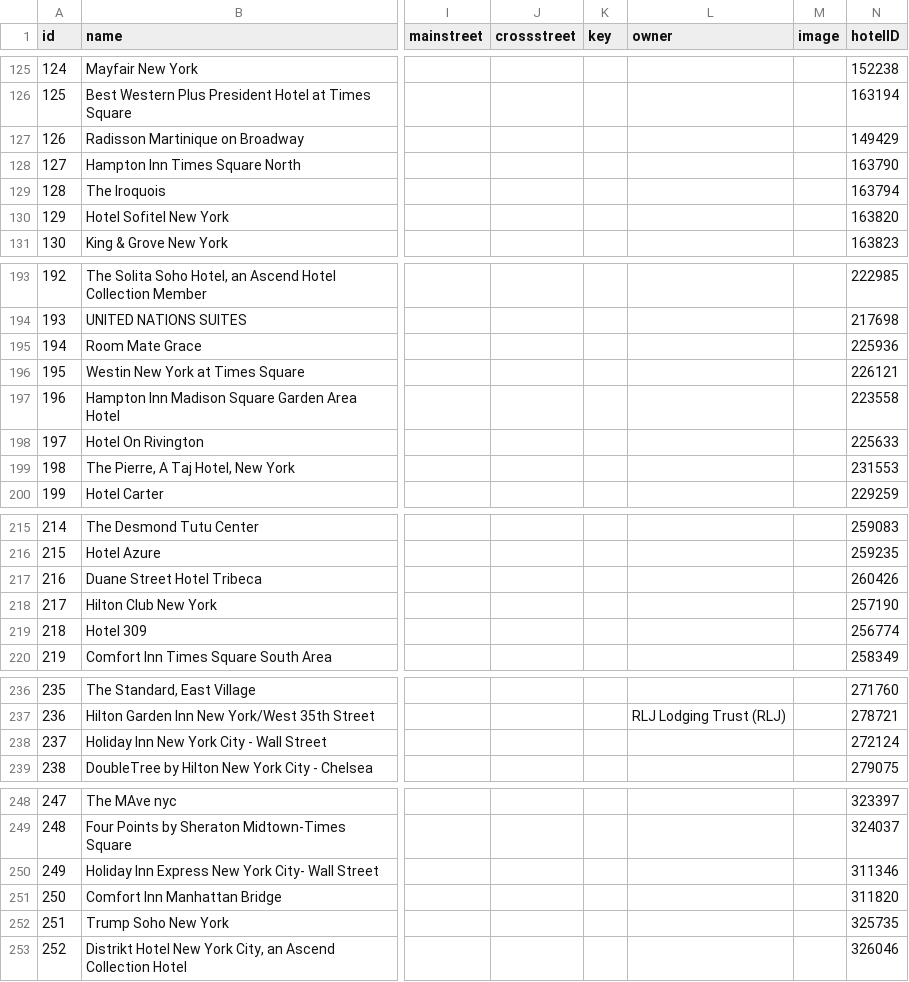
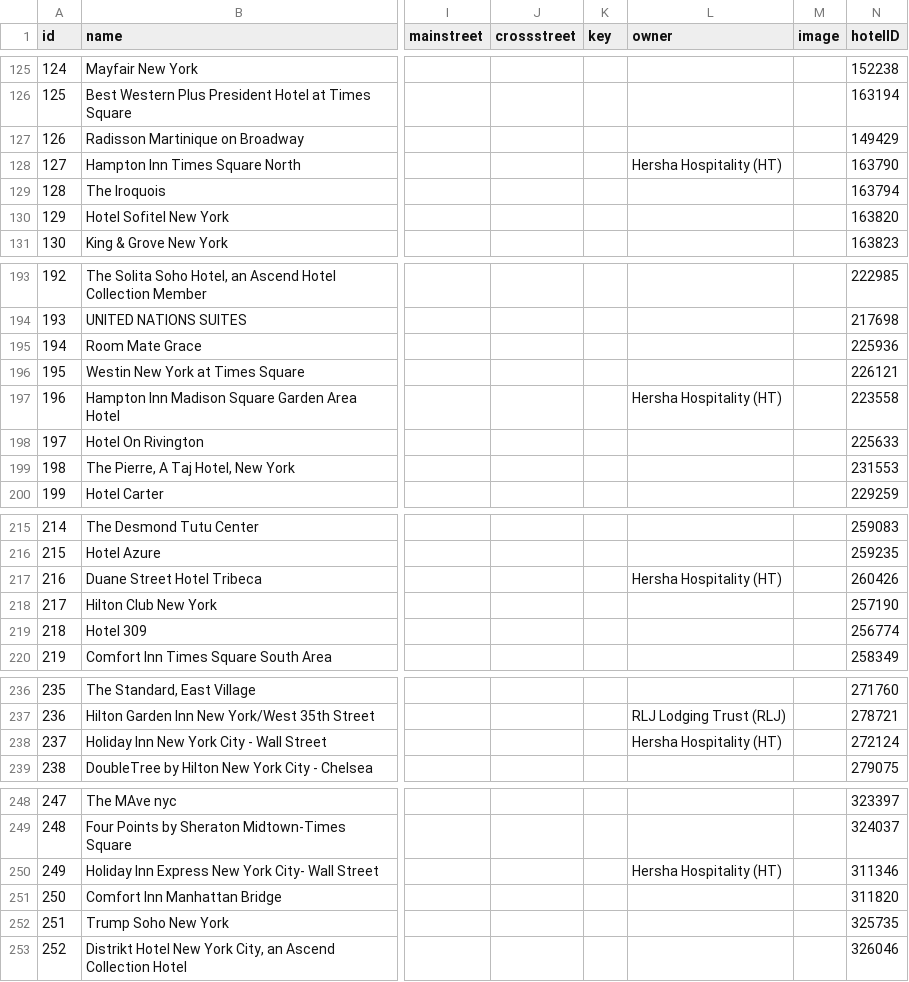
Before and after one commit to danyoon/projects, a CSV file: db/hotels.csv, drawn as a sheet; only a part is shown, gaps mark what is left out; the diff covers the shown part only; the diff names each change by its address in the sheet, - before the commit and + after, or states it on an @@ line.

```diff
--- a/db/hotels.csv
+++ b/db/hotels.csv
-L128 (owner): (empty)
+L128 (owner): Hersha Hospitality (HT)
-L197 (owner): (empty)
+L197 (owner): Hersha Hospitality (HT)
-L217 (owner): (empty)
+L217 (owner): Hersha Hospitality (HT)
-L238 (owner): (empty)
+L238 (owner): Hersha Hospitality (HT)
-L250 (owner): (empty)
+L250 (owner): Hersha Hospitality (HT)
```
Also changed, not shown: 13 edited cells elsewhere in this file, 3 other files.
